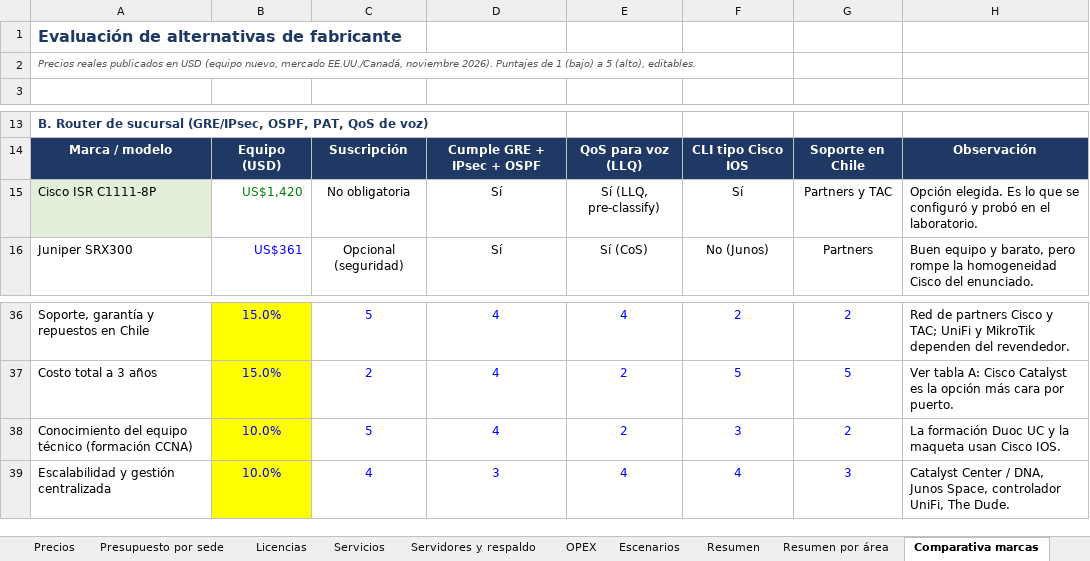
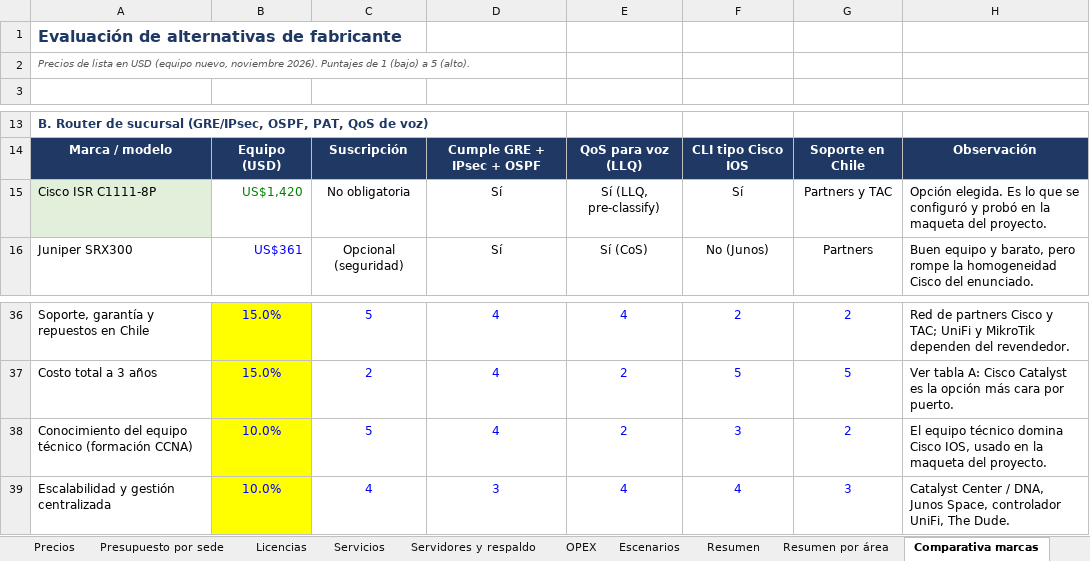
Before and after one commit to erickfranciscobasulto-bit/Proyecto-de-titulo, an Excel workbook: Presupuesto_Evaluacion_Economica_Agroprodel_v2.xlsx, sheet Comparativa marcas, drawn as a sheet; only a part is shown, gaps mark what is left out; values as stored, in another font and other column widths than the file's, no borders; the diff names each change by its address in the sheet, - before the commit and + after, or states it on an @@ line.

```diff
--- a/Presupuesto_Evaluacion_Economica_Agroprodel_v2.xlsx (sheet Comparativa marcas)
+++ b/Presupuesto_Evaluacion_Economica_Agroprodel_v2.xlsx (sheet Comparativa marcas)
-A2: Precios reales publicados en USD (equipo nuevo, mercado EE.UU./Canadá, noviembre 2026). Puntajes de 1 (bajo) a 5 (alto), editables.
+A2: Precios de lista en USD (equipo nuevo, noviembre 2026). Puntajes de 1 (bajo) a 5 (alto).
-H15: …probó en el laboratorio.
+H15: …probó en la maqueta del proyecto.
-H38: La formación Duoc UC y la maqueta usan Cisco IOS.
+H38: El equipo técnico domina Cisco IOS, usado en la maqueta del proyecto.
```
Also changed, not shown: sheet Portada, sheet Precios, sheet Flujo de caja, sheet Supuestos, sheet Servidores y respaldo, sheet Resumen por área, 1 more sheet.
